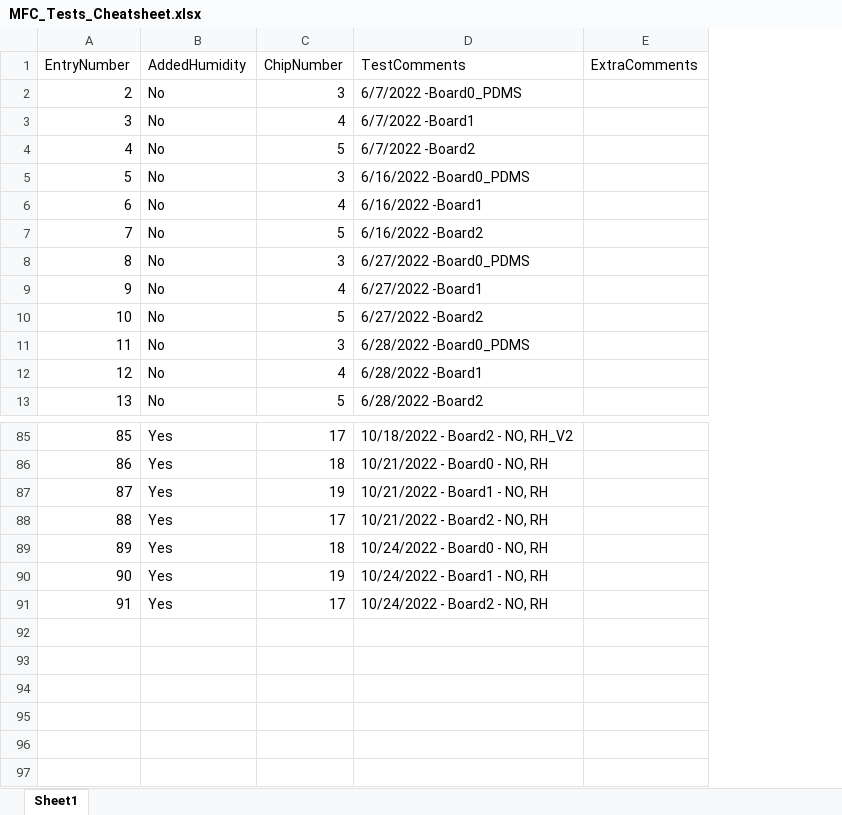
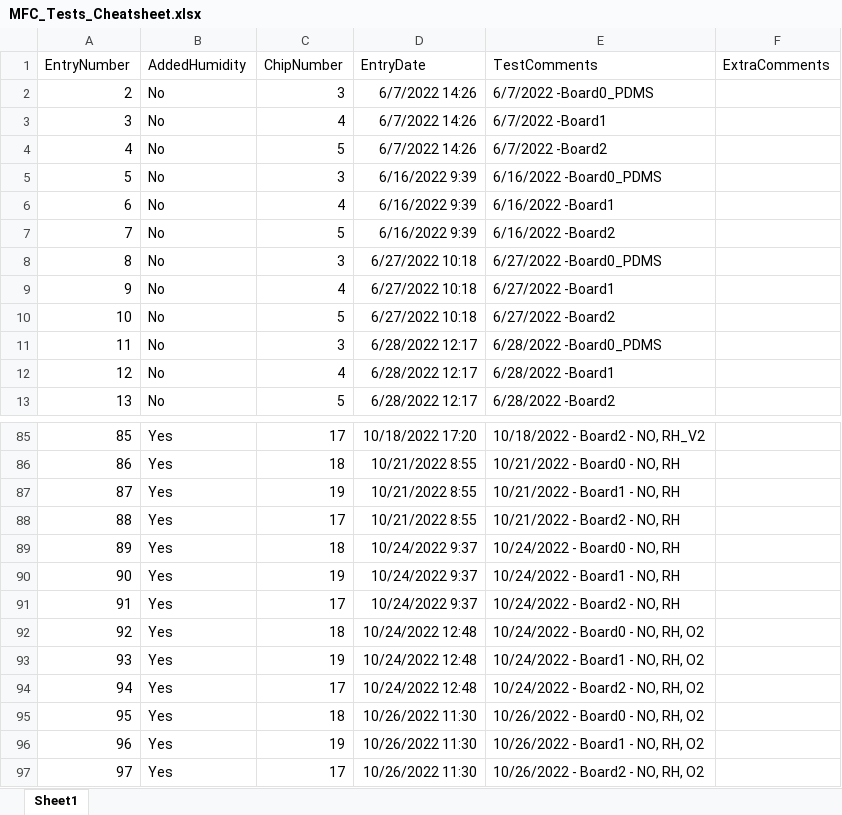
Before and after one commit to anuscheh/SCUID-APL, an Excel workbook: MFC_Tests/MFC_Tests_Cheatsheet.xlsx, sheet Sheet1, drawn as a sheet; only a part is shown, gaps mark what is left out; values as stored, in another font and other column widths than the file's, no borders; the diff names each change by its address in the sheet, - before the commit and + after, or states it on an @@ line.

Commit message:
Updated data from Oct 26 2022

```diff
--- a/MFC_Tests/MFC_Tests_Cheatsheet.xlsx (sheet Sheet1)
+++ b/MFC_Tests/MFC_Tests_Cheatsheet.xlsx (sheet Sheet1)
+column D (EntryDate), rows 2-13: 6/7/2022 14:26 | 6/7/2022 14:26 | 6/7/2022 14:26 | 6/16/2022 9:39 | 6/16/2022 9:39 | 6/16/2022 9:39 | 6/27/2022 10:18 | 6/27/2022 10:18 | 6/27/2022 10:18 | 6/28/2022 12:17 | 6/28/2022 12:17 | 6/28/2022 12:17; rows 85-91: 10/18/2022 17:20 | 10/21/2022 8:55 | 10/21/2022 8:55 | 10/21/2022 8:55 | 10/24/2022 9:37 | 10/24/2022 9:37 | 10/24/2022 9:37
+row 92: 92 | Yes | 18 | 10/24/2022 12:48 | 10/24/2022 - Board0 - NO, RH, O2
+row 93: 93 | Yes | 19 | 10/24/2022 12:48 | 10/24/2022 - Board1 - NO, RH, O2
+row 94: 94 | Yes | 17 | 10/24/2022 12:48 | 10/24/2022 - Board2 - NO, RH, O2
+row 95: 95 | Yes | 18 | 10/26/2022 11:30 | 10/26/2022 - Board0 - NO, RH, O2
+row 96: 96 | Yes | 19 | 10/26/2022 11:30 | 10/26/2022 - Board1 - NO, RH, O2
+row 97: 97 | Yes | 17 | 10/26/2022 11:30 | 10/26/2022 - Board2 - NO, RH, O2
```
Also changed, not shown: 3 other files.
